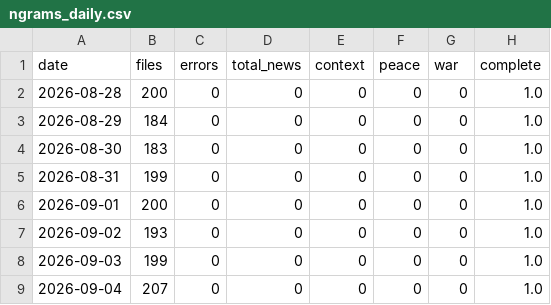
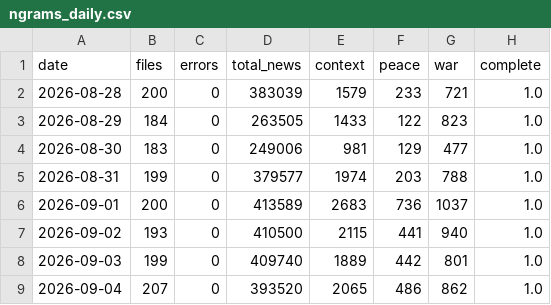
Before and after one commit to DanialSanahurskyj/Personal-Website, a CSV file: data/ngrams_daily.csv, drawn as a sheet; only a part is shown; the diff covers the shown part only.

Commit message:
Backfill War-Peace Index 2026-10-14

```diff
--- a/data/ngrams_daily.csv
+++ b/data/ngrams_daily.csv
@@ -1,9 +1,9 @@
 date,files,errors,total_news,context,peace,war,complete
-2026-08-28,200,0,0,0,0,0,1.0
-2026-08-29,184,0,0,0,0,0,1.0
-2026-08-30,183,0,0,0,0,0,1.0
-2026-08-31,199,0,0,0,0,0,1.0
-2026-09-01,200,0,0,0,0,0,1.0
-2026-09-02,193,0,0,0,0,0,1.0
-2026-09-03,199,0,0,0,0,0,1.0
-2026-09-04,207,0,0,0,0,0,1.0
+2026-08-28,200,0,383039,1579,233,721,1.0
+2026-08-29,184,0,263505,1433,122,823,1.0
+2026-08-30,183,0,249006,981,129,477,1.0
+2026-08-31,199,0,379577,1974,203,788,1.0
+2026-09-01,200,0,413589,2683,736,1037,1.0
+2026-09-02,193,0,410500,2115,441,940,1.0
+2026-09-03,199,0,409740,1889,442,801,1.0
+2026-09-04,207,0,393520,2065,486,862,1.0
```
Also changed, not shown: 153 edited cells elsewhere in this file.
